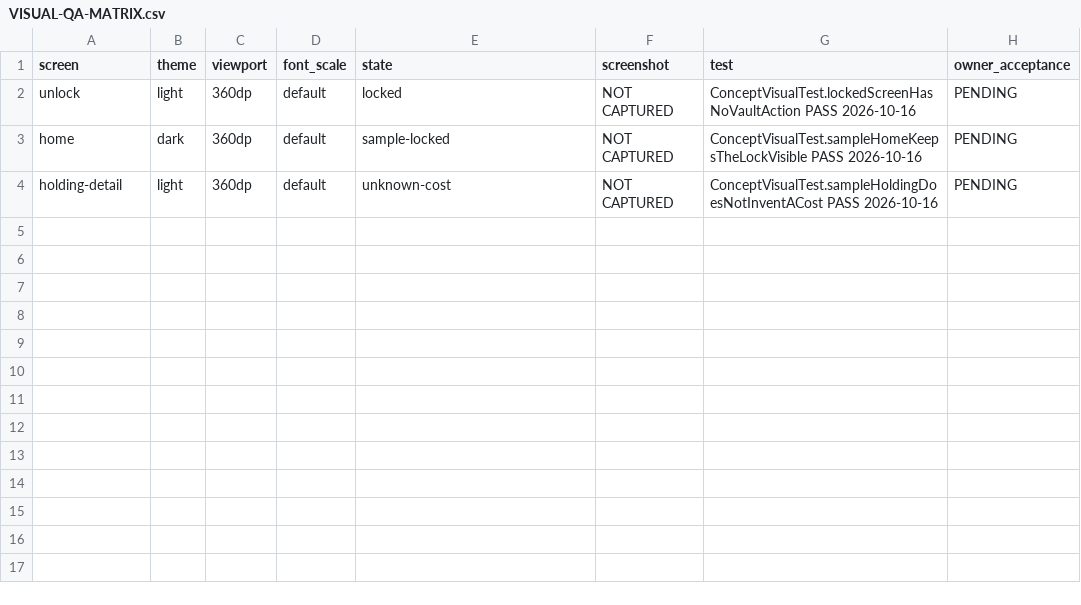
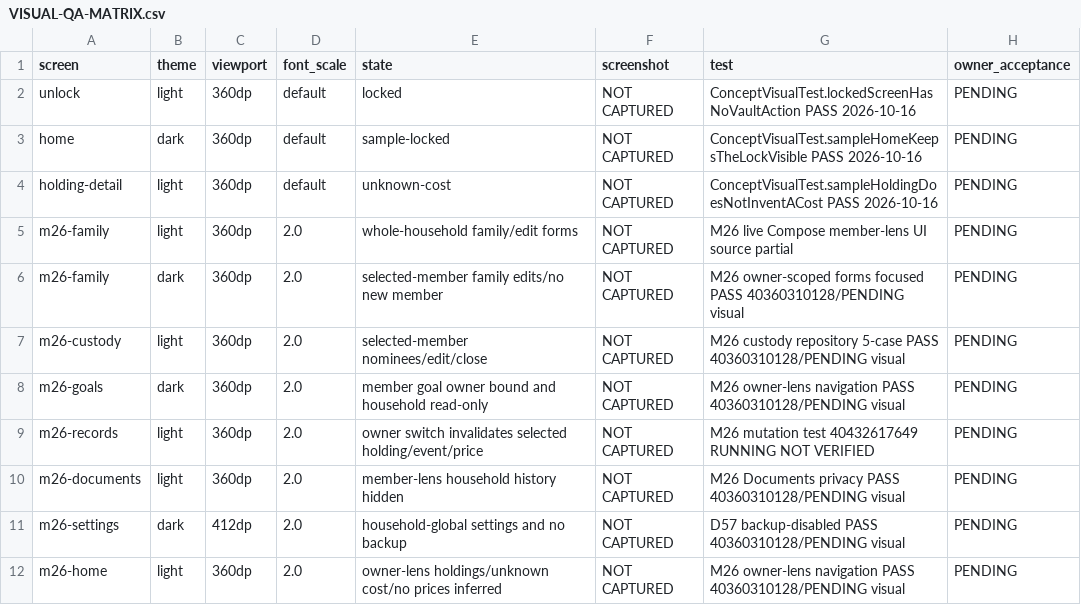
Before and after one commit to shahvikask/kosha, a CSV file: docs/design/VISUAL-QA-MATRIX.csv, drawn as a sheet.

Commit message:
docs(g14): register M26 compact-phone and 200-percent font acceptance states as unverified

```diff
--- a/docs/design/VISUAL-QA-MATRIX.csv
+++ b/docs/design/VISUAL-QA-MATRIX.csv
@@ -4 +4,9 @@ home,dark,360dp,default,sample-locked,NOT CAPTURED,ConceptVisualTest.sampleHomeK
 holding-detail,light,360dp,default,unknown-cost,NOT CAPTURED,ConceptVisualTest.sampleHoldingDoesNotInventACost PASS 2026-10-16,PENDING
+m26-family,light,360dp,2.0,whole-household family/edit forms,NOT CAPTURED,M26 live Compose member-lens UI source partial,PENDING
+m26-family,dark,360dp,2.0,selected-member family edits/no new member,NOT CAPTURED,M26 owner-scoped forms focused PASS 40360310128/PENDING visual,PENDING
+m26-custody,light,360dp,2.0,selected-member nominees/edit/close,NOT CAPTURED,M26 custody repository 5-case PASS 40360310128/PENDING visual,PENDING
+m26-goals,dark,360dp,2.0,member goal owner bound and household read-only,NOT CAPTURED,M26 owner-lens navigation PASS 40360310128/PENDING visual,PENDING
+m26-records,light,360dp,2.0,owner switch invalidates selected holding/event/price,NOT CAPTURED,M26 mutation test 40432617649 RUNNING NOT VERIFIED,PENDING
+m26-documents,light,360dp,2.0,member-lens household history hidden,NOT CAPTURED,M26 Documents privacy PASS 40360310128/PENDING visual,PENDING
+m26-settings,dark,412dp,2.0,household-global settings and no backup,NOT CAPTURED,D57 backup-disabled PASS 40360310128/PENDING visual,PENDING
+m26-home,light,360dp,2.0,owner-lens holdings/unknown cost/no prices inferred,NOT CAPTURED,M26 owner-lens navigation PASS 40360310128/PENDING visual,PENDING
```
